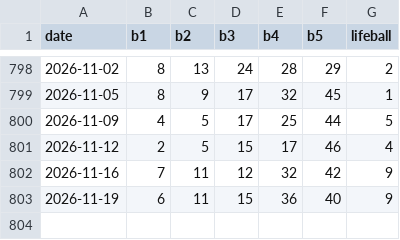
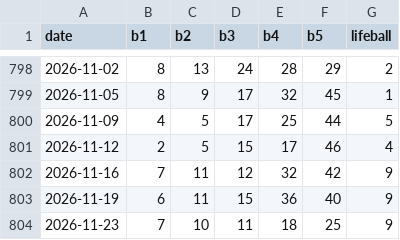
Before and after one commit to AiRich49/lotto-picker, a CSV file: data/setforlife.csv, drawn as a sheet; only a part is shown, gaps mark what is left out.

```diff
--- a/data/setforlife.csv
+++ b/data/setforlife.csv
@@ -803 +803,2 @@ date,b1,b2,b3,b4,b5,lifeball
 2026-11-19,6,11,15,36,40,9
+2026-11-23,7,10,11,18,25,9
```
